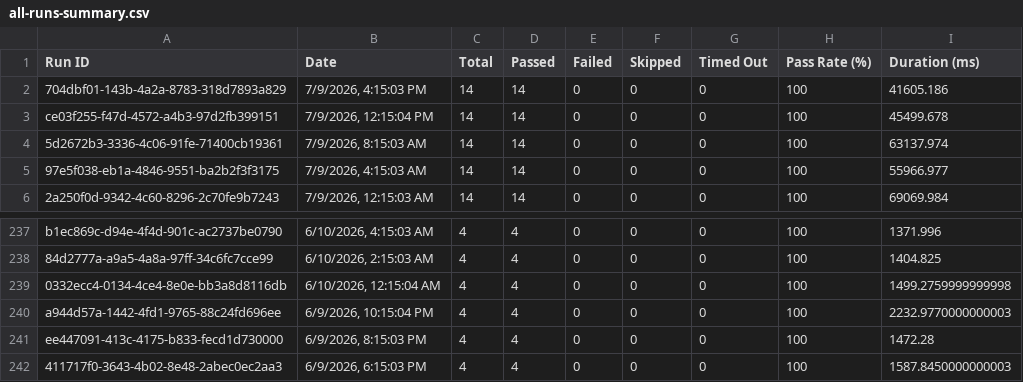
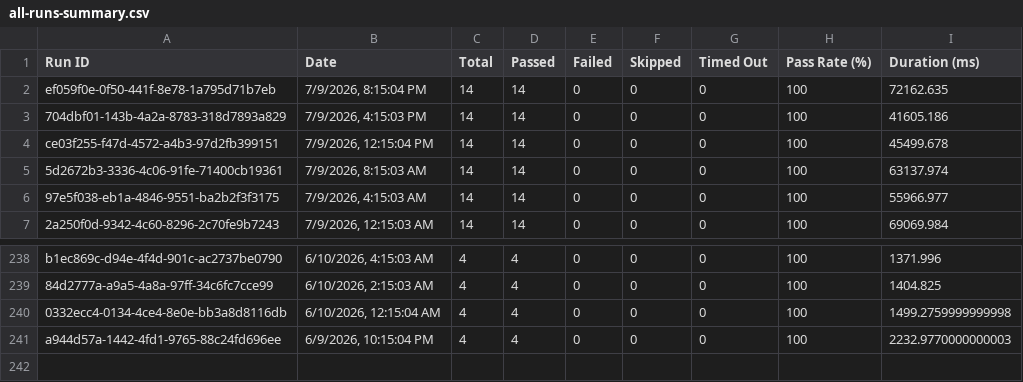
Before and after one commit to saira-uwc/asksam-datascience-automation, a CSV file: docs/exports/all-runs-summary.csv, drawn as a sheet; only a part is shown, gaps mark what is left out; removed rows and columns are numbered as before the commit, all else as after; the diff names each change by its address in the sheet, - before the commit and + after, or states it on an @@ line.

```diff
--- a/docs/exports/all-runs-summary.csv
+++ b/docs/exports/all-runs-summary.csv
+row 2: ef059f0e-0f50-441f-8e78-1a795d71b7eb | 7/9/2026, 8:15:04 PM | 14 | 14 | 0 | 0 | 0 | 100 | 72162.635
-row 241: ee447091-413c-4175-b833-fecd1d730000 | 6/9/2026, 8:15:03 PM | 4 | 4 | 0 | 0 | 0 | 100 | 1472.28
-row 242: 411717f0-3643-4b02-8e48-2abec0ec2aa3 | 6/9/2026, 6:15:03 PM | 4 | 4 | 0 | 0 | 0 | 100 | 1587.8450000000003
```
Also changed, not shown: docs/exports/current-run.csv, 16 other files.
